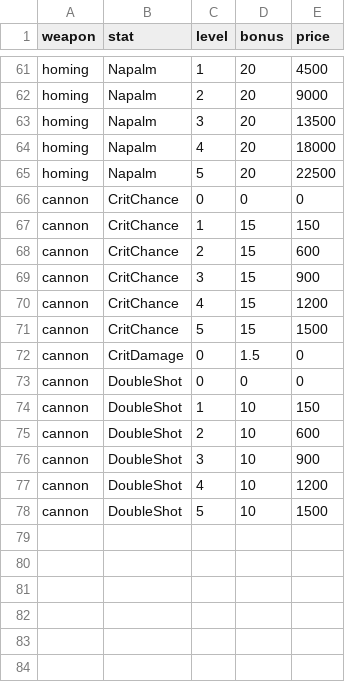
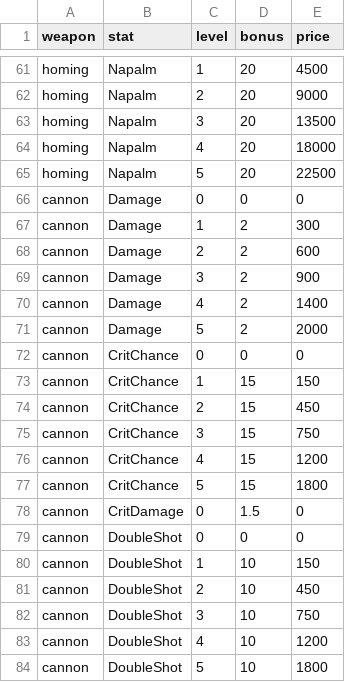
Before and after one commit to BarVit/UnityHomeWorks, a TSV file: Flappy Terminator/Assets/Data/Tables/weapon_upgrades.tsv, drawn as a sheet; only a part is shown, gaps mark what is left out.

```diff
--- a/Flappy Terminator/Assets/Data/Tables/weapon_upgrades.tsv
+++ b/Flappy Terminator/Assets/Data/Tables/weapon_upgrades.tsv
@@ -65,8 +65,14 @@ homing	Napalm	4	20	18000
 homing	Napalm	5	20	22500
+cannon	Damage	0	0	0
+cannon	Damage	1	2	300
+cannon	Damage	2	2	600
+cannon	Damage	3	2	900
+cannon	Damage	4	2	1400
+cannon	Damage	5	2	2000
 cannon	CritChance	0	0	0
 cannon	CritChance	1	15	150
-cannon	CritChance	2	15	600
-cannon	CritChance	3	15	900
+cannon	CritChance	2	15	450
+cannon	CritChance	3	15	750
 cannon	CritChance	4	15	1200
-cannon	CritChance	5	15	1500
+cannon	CritChance	5	15	1800
 cannon	CritDamage	0	1.5	0
@@ -74,5 +80,5 @@ cannon	DoubleShot	0	0	0
 cannon	DoubleShot	1	10	150
-cannon	DoubleShot	2	10	600
-cannon	DoubleShot	3	10	900
+cannon	DoubleShot	2	10	450
+cannon	DoubleShot	3	10	750
 cannon	DoubleShot	4	10	1200
-cannon	DoubleShot	5	10	1500
+cannon	DoubleShot	5	10	1800
```
Also changed, not shown: Flappy Terminator/Assets/Data/Reports/weapons_full_price.tsv, 1 other file.
